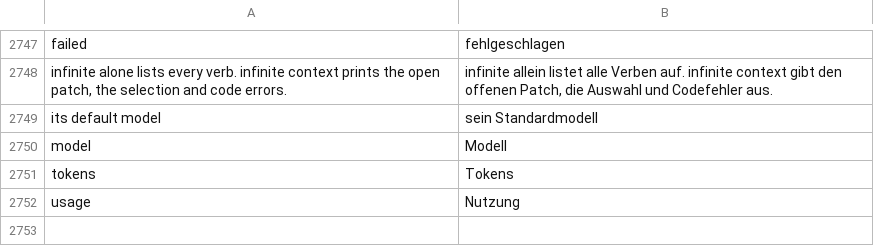
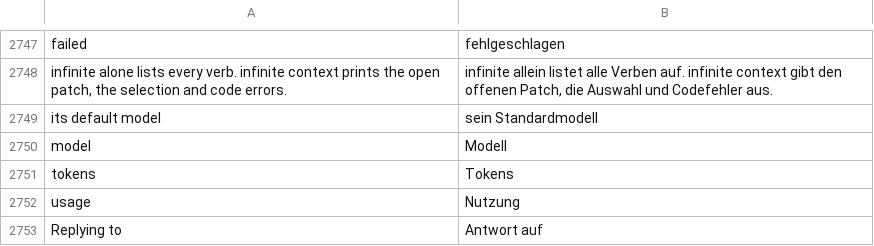
Before and after one commit to n1m21n/Infinite, a TSV file: resources/lang/de.tsv, drawn as a sheet; only a part is shown, gaps mark what is left out; the diff names each change by its address in the sheet, - before the commit and + after, or states it on an @@ line.

```diff
--- a/resources/lang/de.tsv
+++ b/resources/lang/de.tsv
+row 2753: Replying to | Antwort auf
```
Also changed, not shown: resources/lang/es.tsv, resources/lang/ja.tsv, 5 other files.
